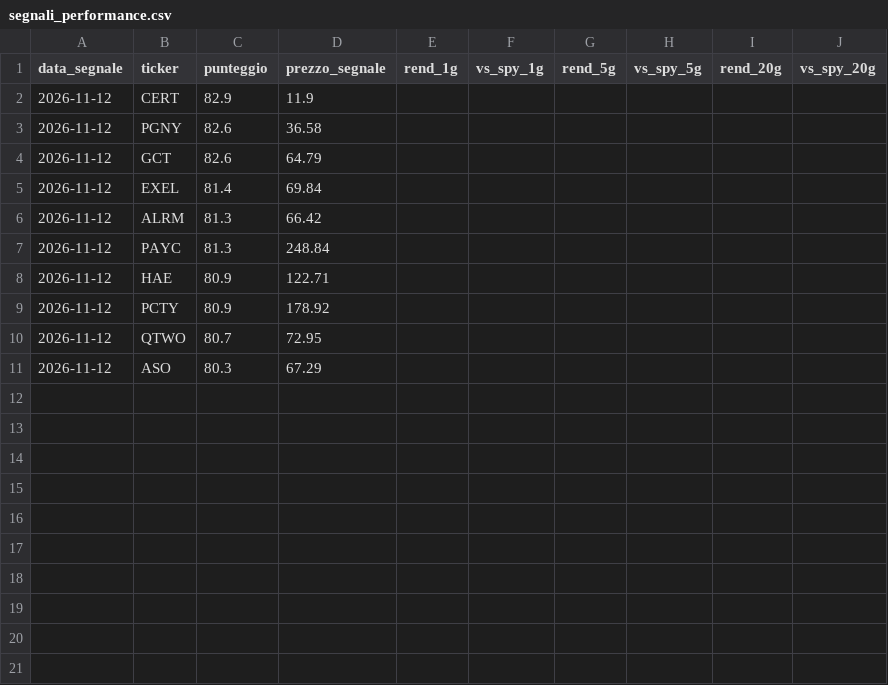
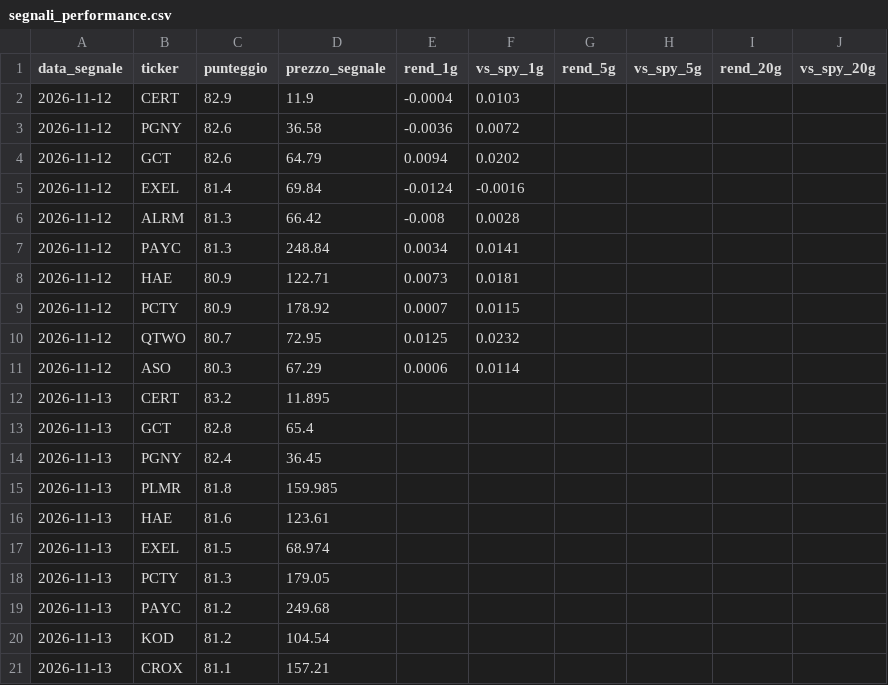
Before and after one commit to piercamp/radar-segnali, a CSV file: output/segnali_performance.csv, drawn as a sheet.

```diff
--- a/output/segnali_performance.csv
+++ b/output/segnali_performance.csv
@@ -1,11 +1,21 @@
 data_segnale,ticker,punteggio,prezzo_segnale,rend_1g,vs_spy_1g,rend_5g,vs_spy_5g,rend_20g,vs_spy_20g
-2026-11-12,CERT,82.9,11.9,,,,,,
-2026-11-12,PGNY,82.6,36.58,,,,,,
-2026-11-12,GCT,82.6,64.79,,,,,,
-2026-11-12,EXEL,81.4,69.84,,,,,,
-2026-11-12,ALRM,81.3,66.42,,,,,,
-2026-11-12,PAYC,81.3,248.84,,,,,,
-2026-11-12,HAE,80.9,122.71,,,,,,
-2026-11-12,PCTY,80.9,178.92,,,,,,
-2026-11-12,QTWO,80.7,72.95,,,,,,
-2026-11-12,ASO,80.3,67.29,,,,,,
+2026-11-12,CERT,82.9,11.9,-0.0004,0.0103,,,,
+2026-11-12,PGNY,82.6,36.58,-0.0036,0.0072,,,,
+2026-11-12,GCT,82.6,64.79,0.0094,0.0202,,,,
+2026-11-12,EXEL,81.4,69.84,-0.0124,-0.0016,,,,
+2026-11-12,ALRM,81.3,66.42,-0.008,0.0028,,,,
+2026-11-12,PAYC,81.3,248.84,0.0034,0.0141,,,,
+2026-11-12,HAE,80.9,122.71,0.0073,0.0181,,,,
+2026-11-12,PCTY,80.9,178.92,0.0007,0.0115,,,,
+2026-11-12,QTWO,80.7,72.95,0.0125,0.0232,,,,
+2026-11-12,ASO,80.3,67.29,0.0006,0.0114,,,,
+2026-11-13,CERT,83.2,11.895,,,,,,
+2026-11-13,GCT,82.8,65.4,,,,,,
+2026-11-13,PGNY,82.4,36.45,,,,,,
+2026-11-13,PLMR,81.8,159.985,,,,,,
+2026-11-13,HAE,81.6,123.61,,,,,,
+2026-11-13,EXEL,81.5,68.974,,,,,,
+2026-11-13,PCTY,81.3,179.05,,,,,,
+2026-11-13,PAYC,81.2,249.68,,,,,,
+2026-11-13,KOD,81.2,104.54,,,,,,
+2026-11-13,CROX,81.1,157.21,,,,,,
```
Also changed, not shown: output/candidati_latest.csv, output/segnali_log.csv, 3 other files.
